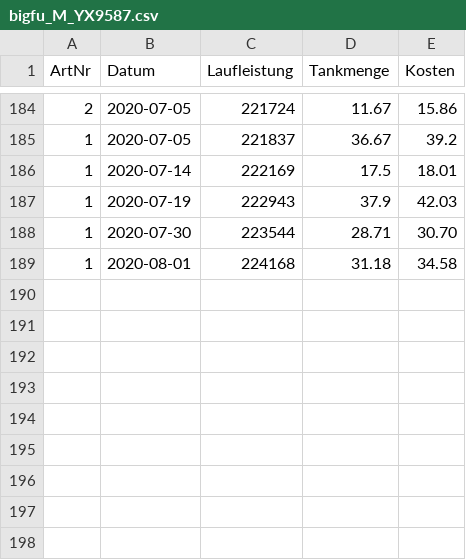
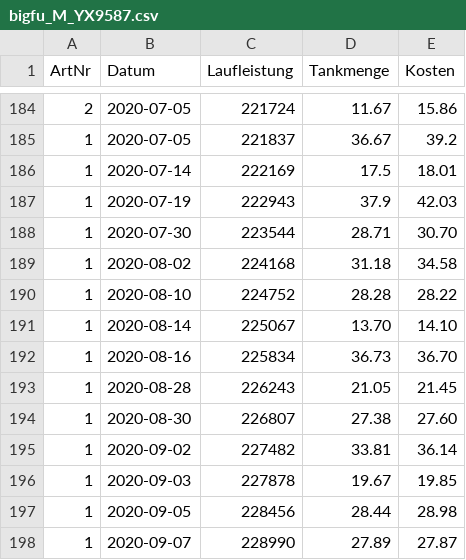
Before and after one commit to geraldgong/PKW_Fuel_Consumption, a CSV file: bigfu_M_YX9587.csv, drawn as a sheet; only a part is shown, gaps mark what is left out.

```diff
--- a/bigfu_M_YX9587.csv
+++ b/bigfu_M_YX9587.csv
@@ -188,2 +188,11 @@ ArtNr	Datum	Laufleistung	Tankmenge	Kosten
 1	2020-07-30	223544	28.71	30.70
-1	2020-08-01	224168	31.18	34.58
+1	2020-08-02	224168	31.18	34.58
+1	2020-08-10	224752	28.28	28.22
+1	2020-08-14	225067	13.70	14.10
+1	2020-08-16	225834	36.73	36.70
+1	2020-08-28	226243	21.05	21.45
+1	2020-08-30	226807	27.38	27.60
+1	2020-09-02	227482	33.81	36.14
+1	2020-09-03	227878	19.67	19.85
+1	2020-09-05	228456	28.44	28.98
+1	2020-09-07	228990	27.89	27.87
```
Also changed, not shown: 2 other files.
